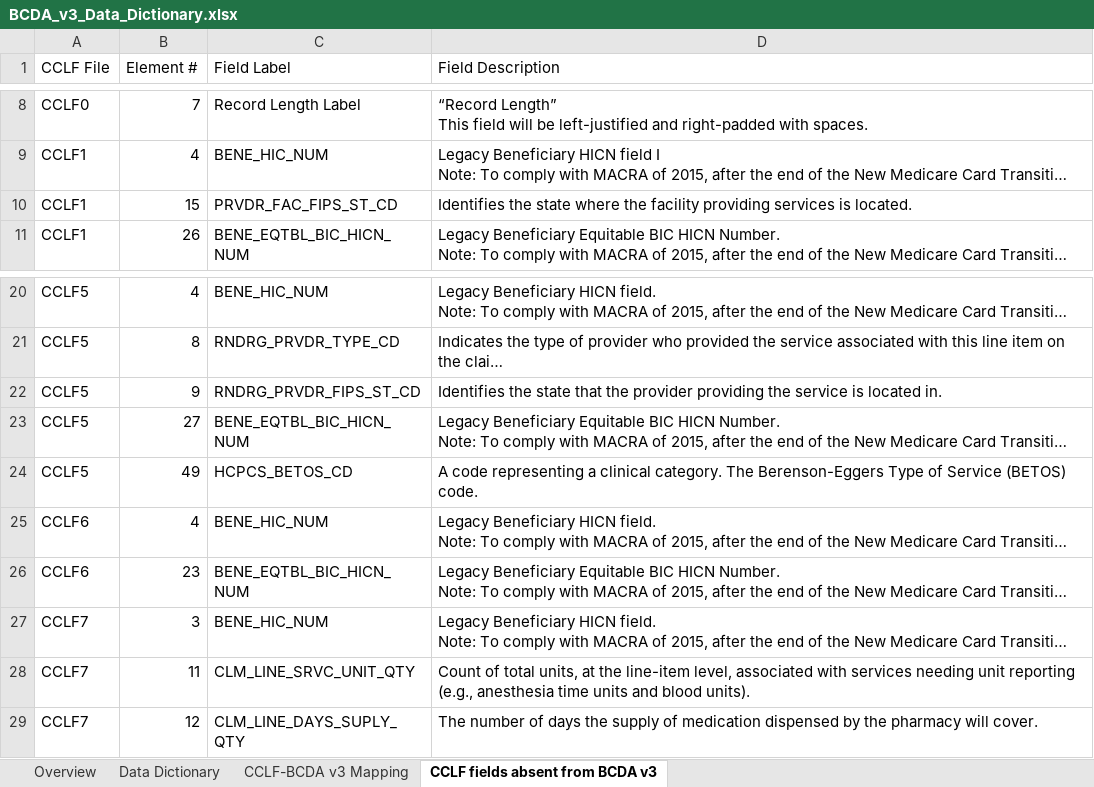
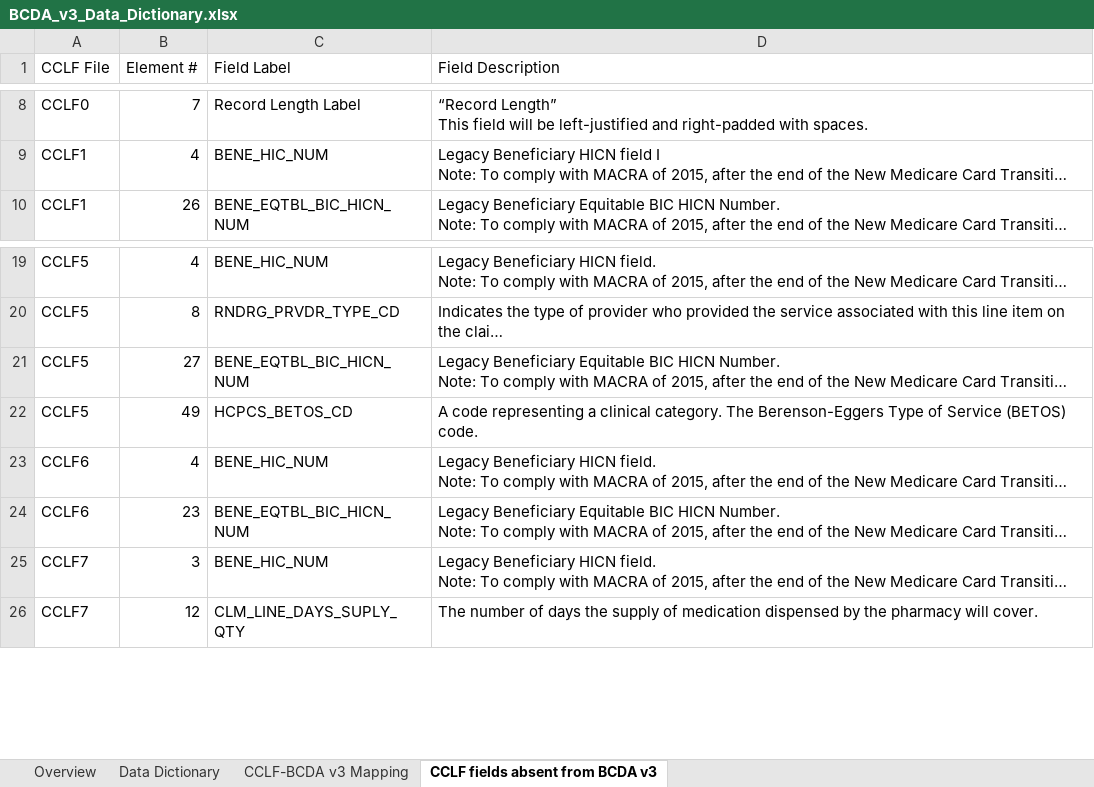
Before and after one commit to CMSgov/bcda-static-site, an Excel workbook: src/assets/downloads/BCDA_v3_Data_Dictionary.xlsx, sheet CCLF fields absent from BCDA v3, drawn as a sheet; only a part is shown, gaps mark what is left out; long unchanged cells end in …; values as stored, in another font and other column widths than the file's, no cell formats; table styles not drawn; the diff names each change by its address in the sheet, - before the commit and + after, or states it on an @@ line.

```diff
--- a/src/assets/downloads/BCDA_v3_Data_Dictionary.xlsx (sheet CCLF fields absent from BCDA v3)
+++ b/src/assets/downloads/BCDA_v3_Data_Dictionary.xlsx (sheet CCLF fields absent from BCDA v3)
-row 10: CCLF1 | 15 | PRVDR_FAC_FIPS_ST_CD | Identifies the state where the facility providing services is located.
-row 22: CCLF5 | 9 | RNDRG_PRVDR_FIPS_ST_CD | Identifies the state that the provider providing the service is located in.
-row 28: CCLF7 | 11 | CLM_LINE_SRVC_UNIT_QTY | Count of total units, at the line-item level, associated with services needing unit reporting (e.g., anesthesia time units and blood units).
```
Also changed, not shown: sheet Data Dictionary, sheet CCLF-BCDA v3 Mapping, sheet Overview, cell formats.
